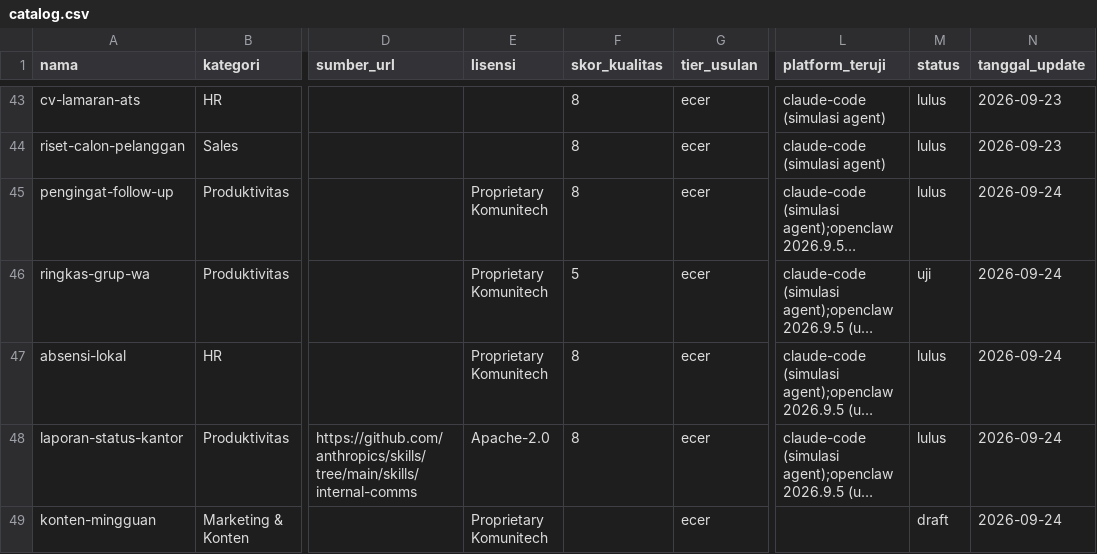
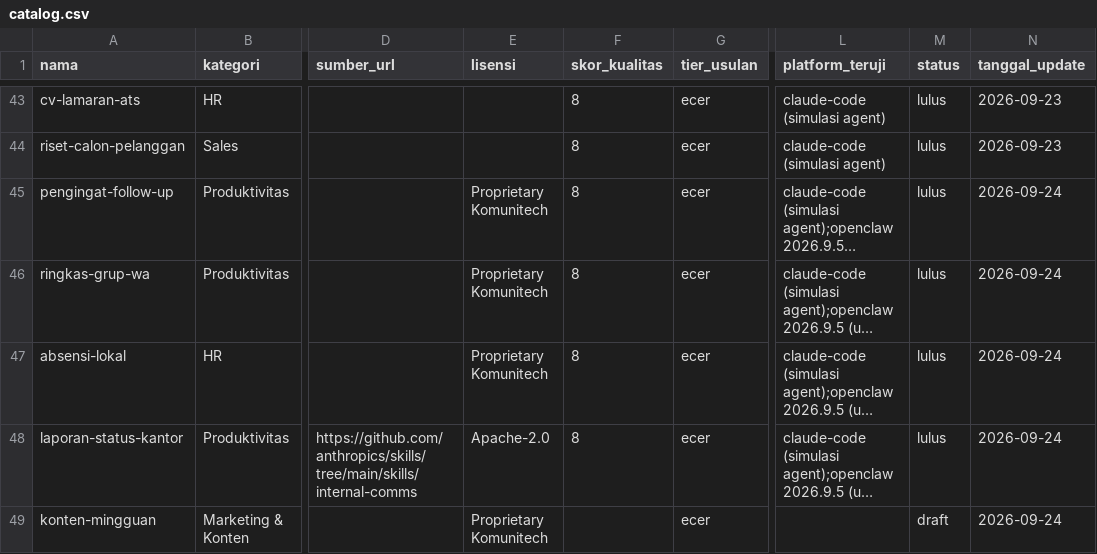
Before and after one commit to Komunitech-Skills/Skills-Product-by-Claude-Code, a CSV file: catalog.csv, drawn as a sheet; only a part is shown, gaps mark what is left out; long unchanged cells end in …; the diff names each change by its address in the sheet, - before the commit and + after, or states it on an @@ line.

```diff
--- a/catalog.csv
+++ b/catalog.csv
-F46 (skor_kualitas): 5
+F46 (skor_kualitas): 8
-M46 (status): uji
+M46 (status): lulus
```
Also changed, not shown: 2 other files.
